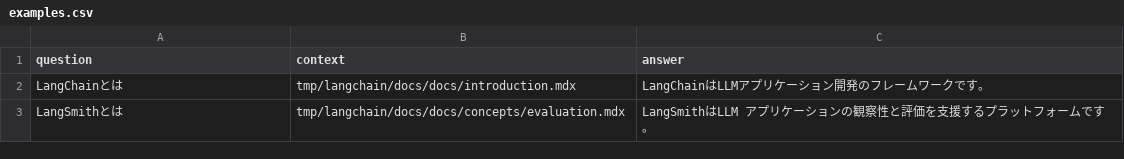
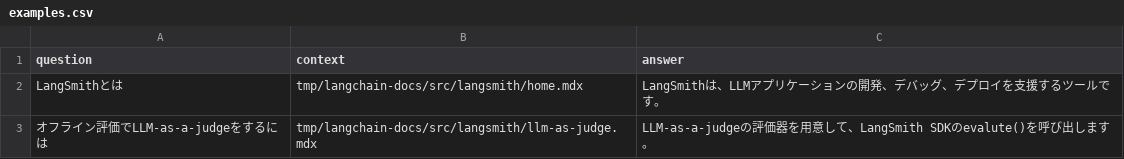
Before and after one commit to GenerativeAgents/training-llm-application-development, a CSV file: data/examples.csv, drawn as a sheet.

```diff
--- a/data/examples.csv
+++ b/data/examples.csv
@@ -1,3 +1,3 @@
 question,context,answer
-LangChainとは,tmp/langchain/docs/docs/introduction.mdx,LangChainはLLMアプリケーション開発のフレームワークです。
-LangSmithとは,tmp/langchain/docs/docs/concepts/evaluation.mdx,LangSmithはLLM アプリケーションの観察性と評価を支援するプラットフォームです。
+LangSmithとは,tmp/langchain-docs/src/langsmith/home.mdx,LangSmithは、LLMアプリケーションの開発、デバッグ、デプロイを支援するツールです。
+オフライン評価でLLM-as-a-judgeをするには,tmp/langchain-docs/src/langsmith/llm-as-judge.mdx,LLM-as-a-judgeの評価器を用意して、LangSmith SDKのevalute()を呼び出します。
```
